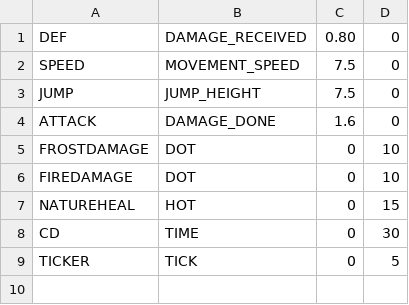
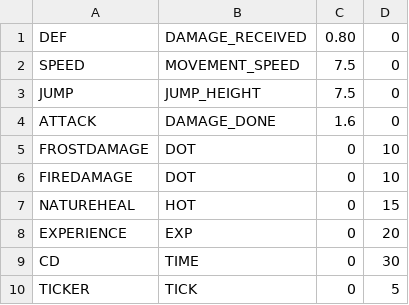
Before and after one commit to MatteoBosco89/UnlimitedArena, a CSV file: Assets/Consumable/ConsumableComponents/Evasion.csv, drawn as a sheet.

```diff
--- a/Assets/Consumable/ConsumableComponents/Evasion.csv
+++ b/Assets/Consumable/ConsumableComponents/Evasion.csv
@@ -7,2 +7,3 @@ FIREDAMAGE, DOT, 0, 10
 NATUREHEAL, HOT, 0, 15
+EXPERIENCE, EXP, 0, 20
 CD, TIME, 0, 30
```
Also changed, not shown: 17 other files.
